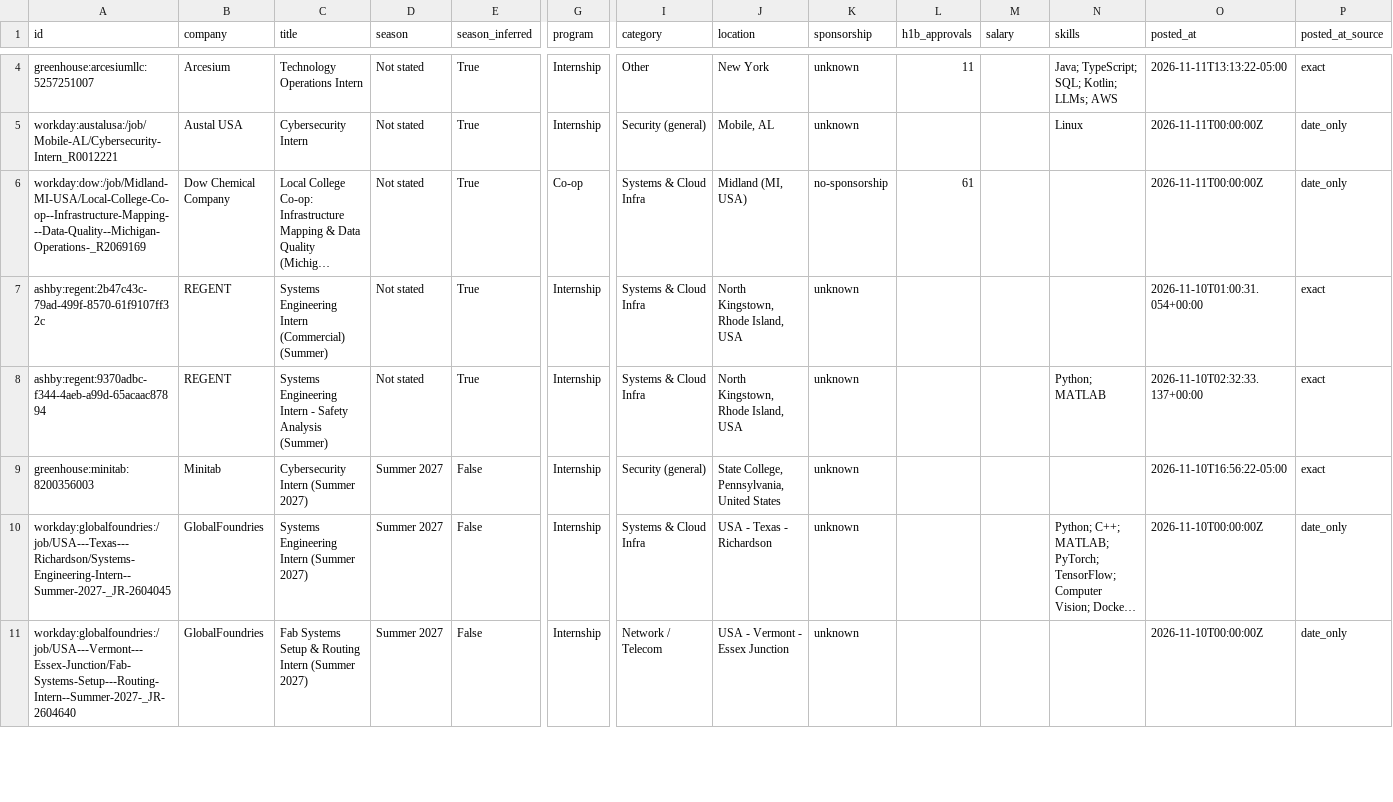
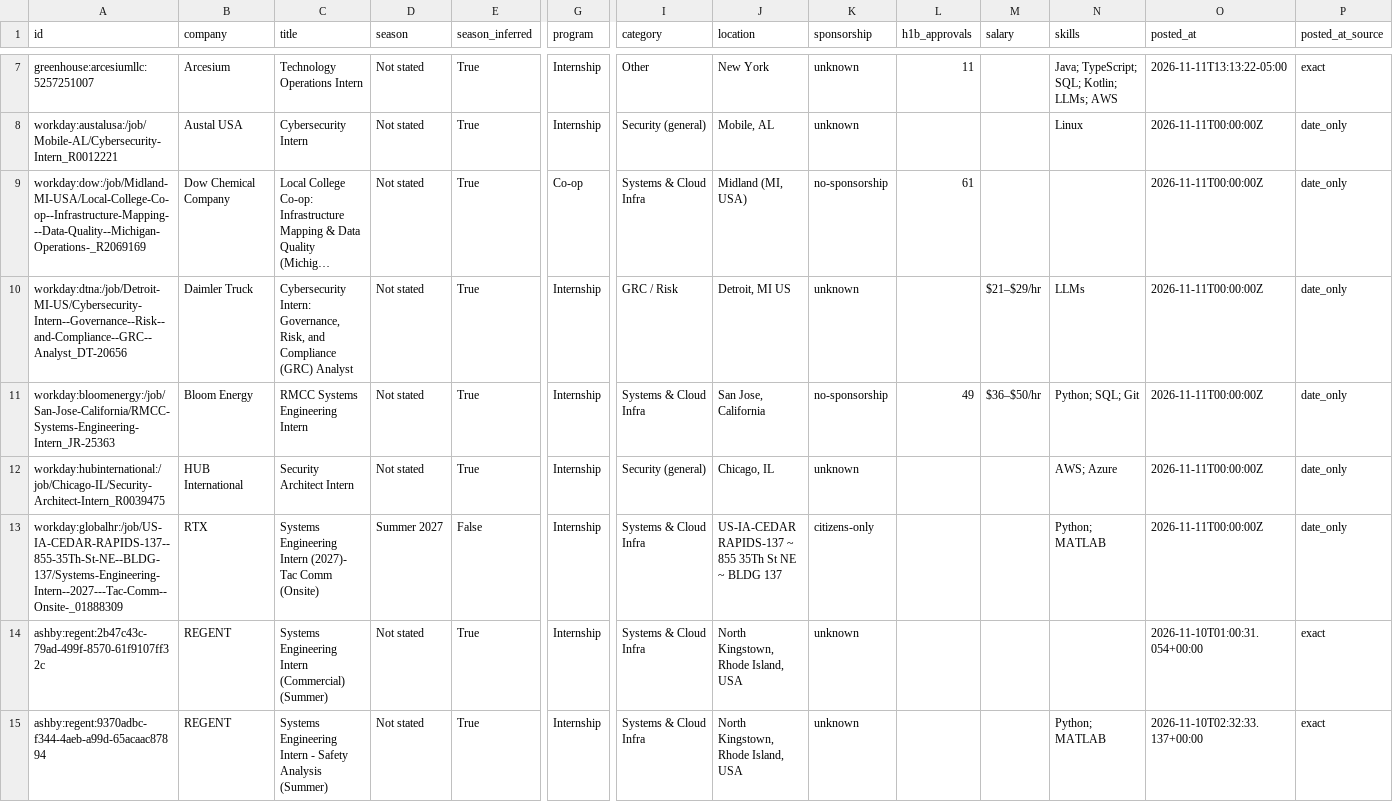
Before and after one commit to gregpierre/secnet-internships, a CSV file: docs/internships.csv, drawn as a sheet; only a part is shown, gaps mark what is left out; the shorter side is filled out with more unchanged rows; long unchanged cells end in …; rows hold the shown columns only; the diff covers the shown part only; the diff names each change by its address in the sheet, - before the commit and + after, or states it on an @@ line.

```diff
--- a/docs/internships.csv
+++ b/docs/internships.csv
@@ row 3 moved to row 10: workday:dtna:/job/Detroit-MI-US/Cybersec… @@
+row 11: workday:bloomenergy:/job/San-Jose-California/RMCC-Systems-Engineering-Intern_JR-25363 | Bloom Energy | RMCC Systems Engineering Intern | Not stated | True | Internship | Systems & Cloud Infra | San Jose, California | no-sponsorship | 49 | $36–$50/hr | Python; SQL; Git | 2026-11-11T00:00:00Z | date_only
+row 12: workday:hubinternational:/job/Chicago-IL/Security-Architect-Intern_R0039475 | HUB International | Security Architect Intern | Not stated | True | Internship | Security (general) | Chicago, IL | unknown |  |  | AWS; Azure | 2026-11-11T00:00:00Z | date_only
+row 13: workday:globalhr:/job/US-IA-CEDAR-RAPIDS-137--855-35Th-St-NE--BLDG-137/Systems-Engineering-Intern--2027---Tac-Comm--Onsite-_01888309 | RTX | Systems Engineering Intern (2027)- Tac Comm (Onsite) | Summer 2027 | False | Internship | Systems & Cloud Infra | US-IA-CEDAR RAPIDS-137 ~ 855 35Th St NE ~ BLDG 137 | citizens-only |  |  | Python; MATLAB | 2026-11-11T00:00:00Z | date_only
```
Also changed, not shown: 4 added rows and 4 removed rows elsewhere in this file, data/internships.csv, 15 other files.
